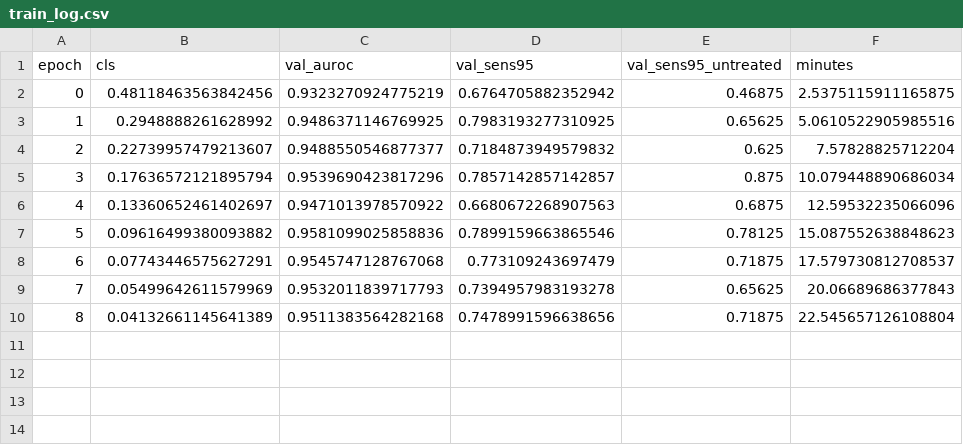
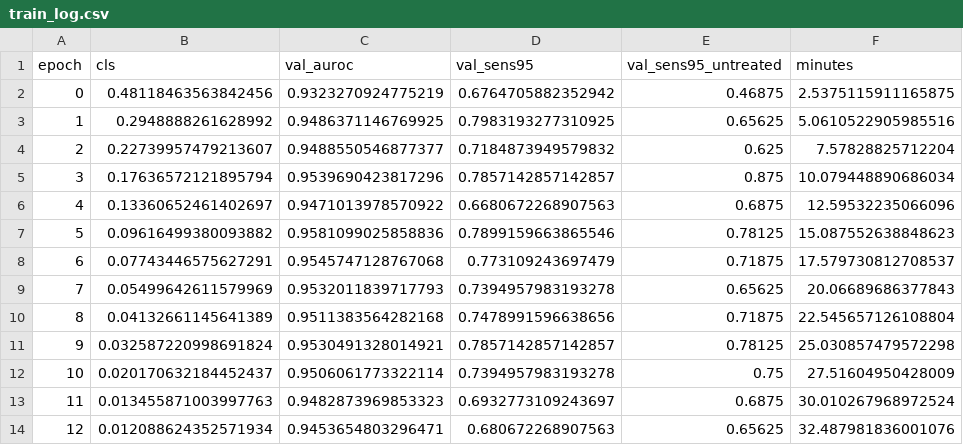
Before and after one commit to yazanjer/paper-ptx-deconfound-tbd-ahmadhar, a CSV file: results/runs/pb_bl_raddino_ft/seed0/train_log.csv, drawn as a sheet; the diff names each change by its address in the sheet, - before the commit and + after, or states it on an @@ line.

Commit message:
results: heartbeat r17lxq1sof9ljz

```diff
--- a/results/runs/pb_bl_raddino_ft/seed0/train_log.csv
+++ b/results/runs/pb_bl_raddino_ft/seed0/train_log.csv
+row 11: 9 | 0.032587220998691824 | 0.9530491328014921 | 0.7857142857142857 | 0.78125 | 25.030857479572298
+row 12: 10 | 0.020170632184452437 | 0.9506061773322114 | 0.7394957983193278 | 0.75 | 27.51604950428009
+row 13: 11 | 0.013455871003997763 | 0.9482873969853323 | 0.6932773109243697 | 0.6875 | 30.010267968972524
+row 14: 12 | 0.012088624352571934 | 0.9453654803296471 | 0.680672268907563 | 0.65625 | 32.487981836001076
```
Also changed, not shown: 1 other file.
